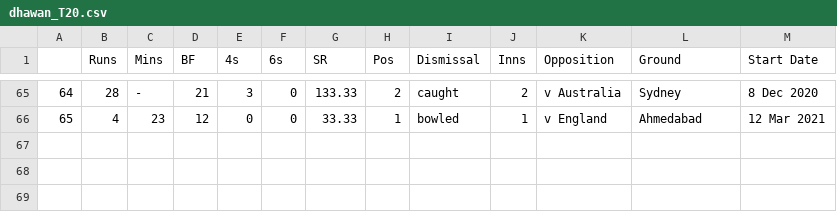
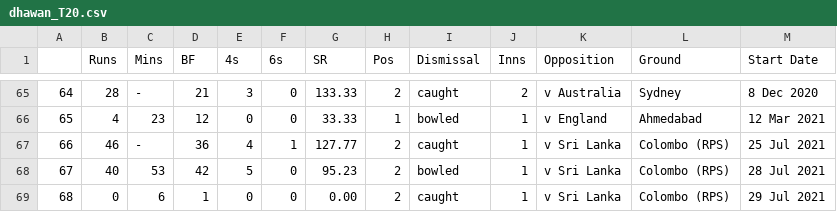
Before and after one commit to mohitmandal/cricket-project, a CSV file: app/raw_data/dhawan_T20.csv, drawn as a sheet; only a part is shown, gaps mark what is left out.

```diff
--- a/app/raw_data/dhawan_T20.csv
+++ b/app/raw_data/dhawan_T20.csv
@@ -66 +66,4 @@
 "65","4","23","12","0","0","33.33","1","bowled","1","v England","Ahmedabad","12 Mar 2021"
+"66","46","-","36","4","1","127.77","2","caught","1","v Sri Lanka","Colombo (RPS)","25 Jul 2021"
+"67","40","53","42","5","0","95.23","2","bowled","1","v Sri Lanka","Colombo (RPS)","28 Jul 2021"
+"68","0","6","1","0","0","0.00","2","caught","1","v Sri Lanka","Colombo (RPS)","29 Jul 2021"
```
Also changed, not shown: app/raw_data/klrahul_T20.csv, app/raw_data/kohli_T20.csv, 2 other files.
